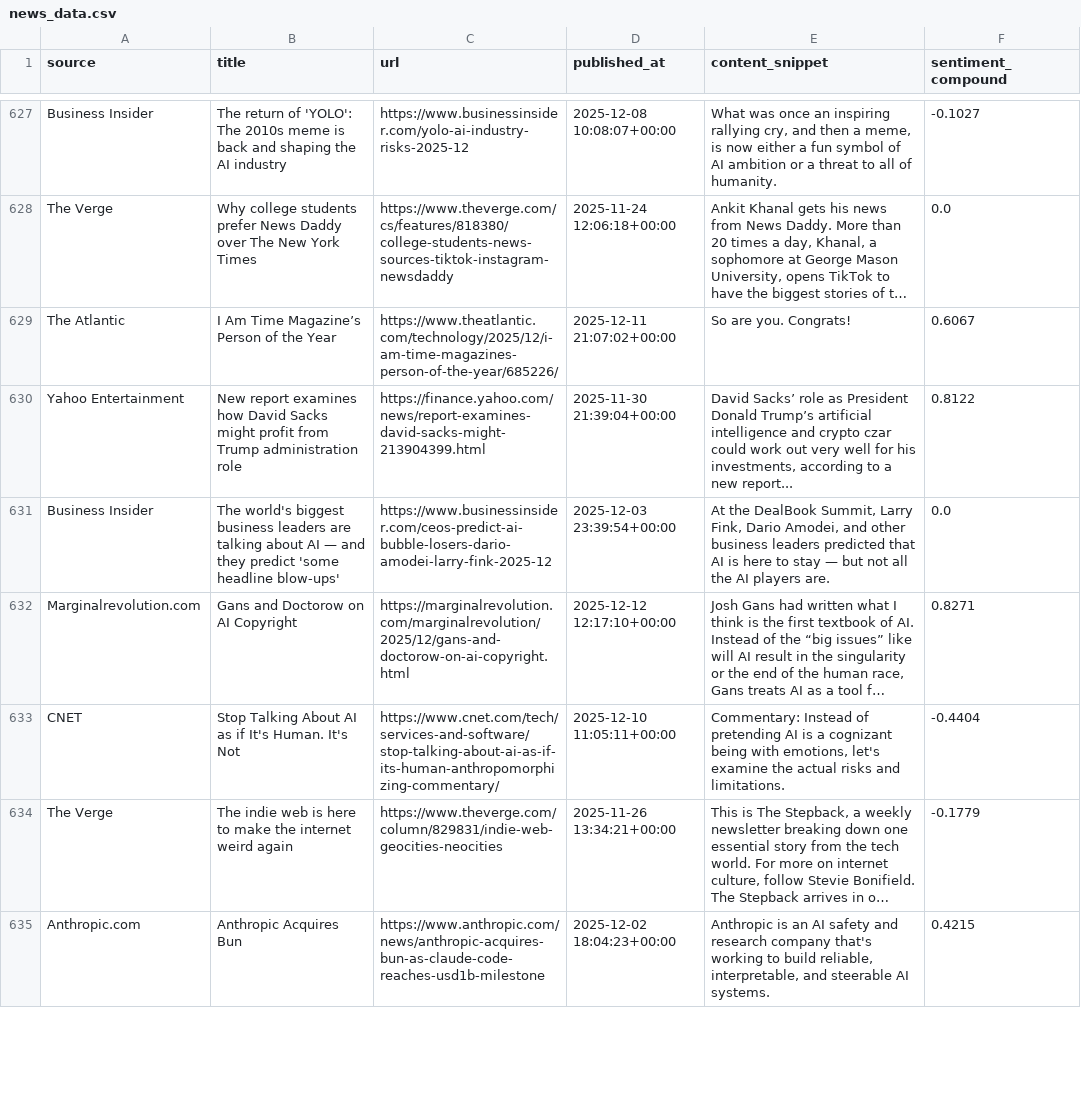
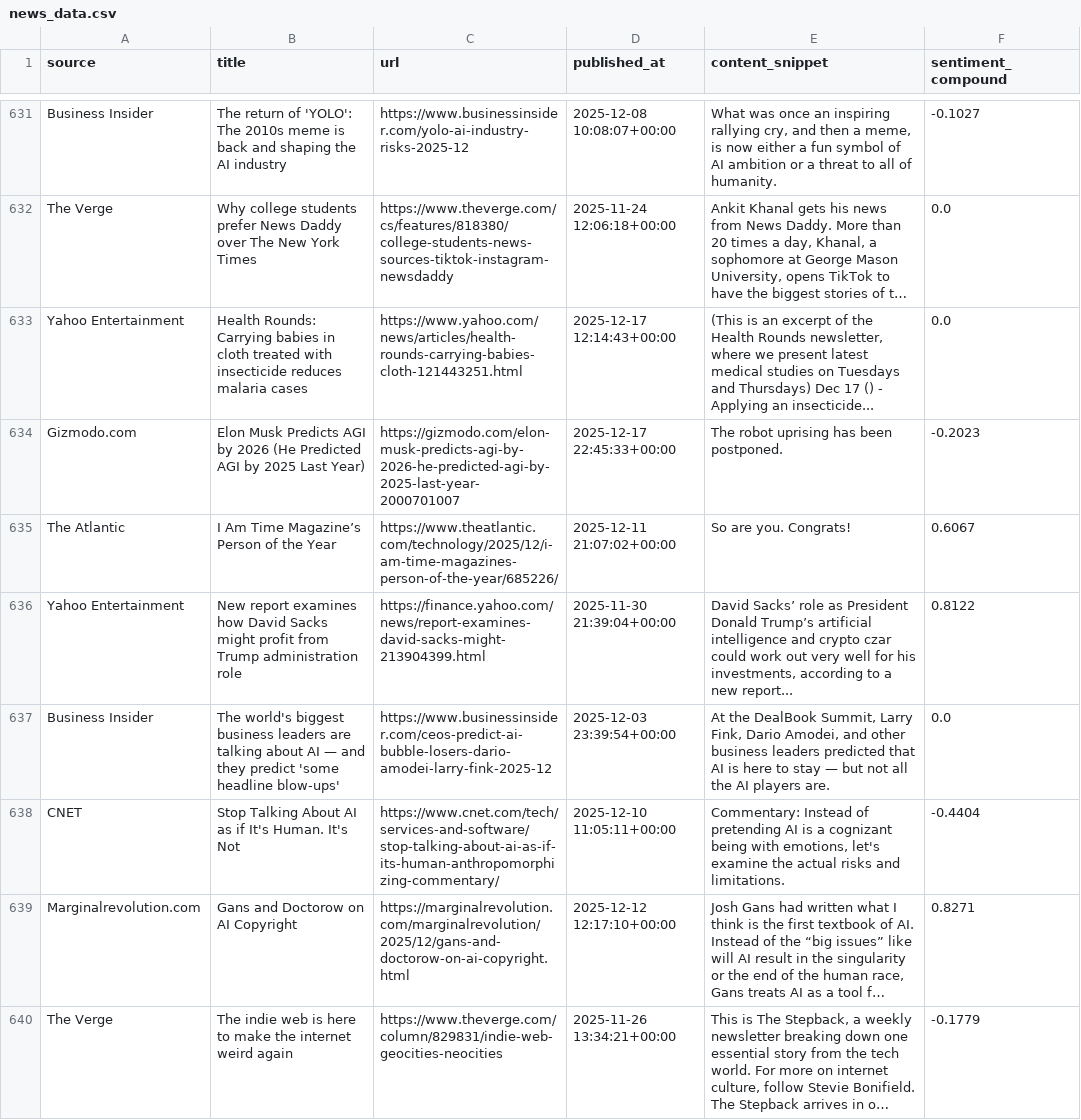
Before and after one commit to hynesc/ai-news-dashboard, a CSV file: news_data.csv, drawn as a sheet; only a part is shown, gaps mark what is left out; the shorter side is filled out with more unchanged rows; long unchanged cells end in …; the diff covers the shown part only; the diff names each change by its address in the sheet, - before the commit and + after, or states it on an @@ line.

```diff
--- a/news_data.csv
+++ b/news_data.csv
+row 633: Yahoo Entertainment | Health Rounds: Carrying babies in cloth treated with insecticide reduces malaria cases | https://www.yahoo.com/news/articles/health-rounds-carrying-babies-cloth-121443251.html | 2025-12-17 12:14:43+00:00 | (This is an excerpt of the Health Rounds newsletter, where we present latest medical studies on Tuesdays and Thursdays) Dec 17 () - Applying an insecticide... | 0.0
+row 634: Gizmodo.com | Elon Musk Predicts AGI by 2026 (He Predicted AGI by 2025 Last Year) | https://gizmodo.com/elon-musk-predicts-agi-by-2026-he-predicted-agi-by-2025-last-year-2000701007 | 2025-12-17 22:45:33+00:00 | The robot uprising has been postponed. | -0.2023
@@ row 633 moved to row 638: CNET @@
```
Also changed, not shown: 4 added rows and 7 moved rows elsewhere in this file.
